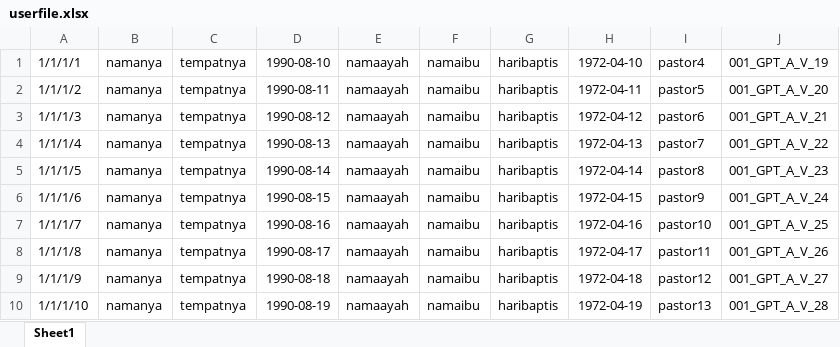
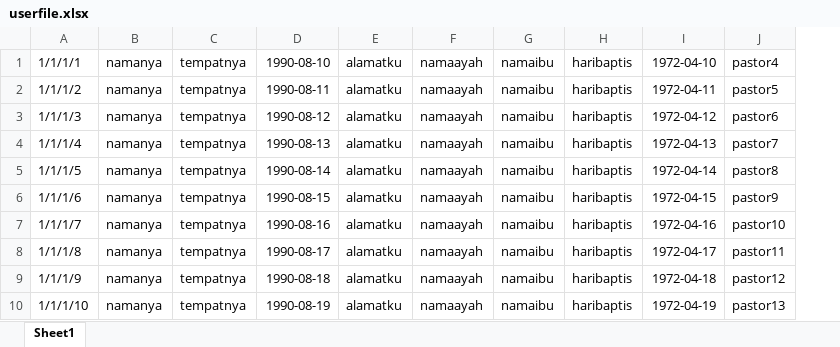
Before and after one commit to gthiodores/webpetra, an Excel workbook: uploads/excel/userfile.xlsx, sheet Sheet1, drawn as a sheet; values as stored, in another font and other column widths than the file's, no borders; removed rows and columns are numbered as before the commit, all else as after; the diff names each change by its address in the sheet, - before the commit and + after, or states it on an @@ line.

Commit message:
New column: alamat, pdf file fixes

```diff
--- a/uploads/excel/userfile.xlsx (sheet Sheet1)
+++ b/uploads/excel/userfile.xlsx (sheet Sheet1)
+column E, rows 1-10: all alamatku
-column J, rows 1-10: 001_GPT_A_V_19 | 001_GPT_A_V_20 | 001_GPT_A_V_21 | 001_GPT_A_V_22 | 001_GPT_A_V_23 | 001_GPT_A_V_24 | 001_GPT_A_V_25 | 001_GPT_A_V_26 | 001_GPT_A_V_27 | 001_GPT_A_V_28
```
Also changed, not shown: 16 other files.
